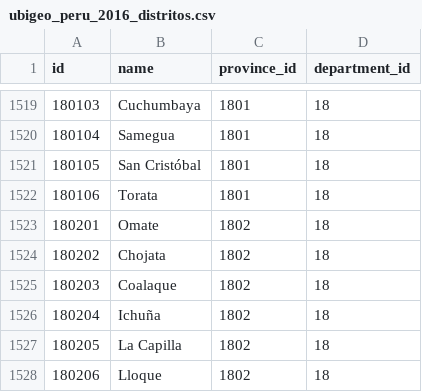
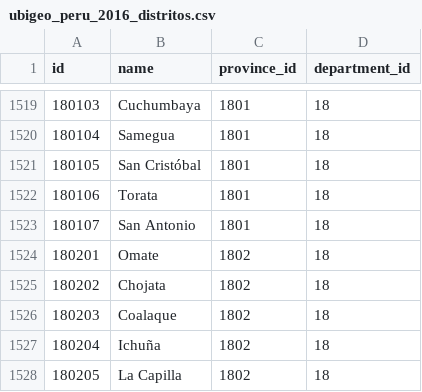
Before and after one commit to bflorest-dev/ALBRUGROUP, a CSV file: lead-service/src/main/resources/ubigeo/ubigeo_peru_2016_distritos.csv, drawn as a sheet; only a part is shown, gaps mark what is left out; the shorter side is filled out with more unchanged rows.

Commit message:
Update: Se agrego el distrito San Antonio-180107

```diff
--- a/lead-service/src/main/resources/ubigeo/ubigeo_peru_2016_distritos.csv
+++ b/lead-service/src/main/resources/ubigeo/ubigeo_peru_2016_distritos.csv
@@ -1522,2 +1522,3 @@ id,name,province_id,department_id
 180106,Torata,1801,18
+180107,San Antonio,1801,18
 180201,Omate,1802,18
```
Also changed, not shown: 1 other file.
